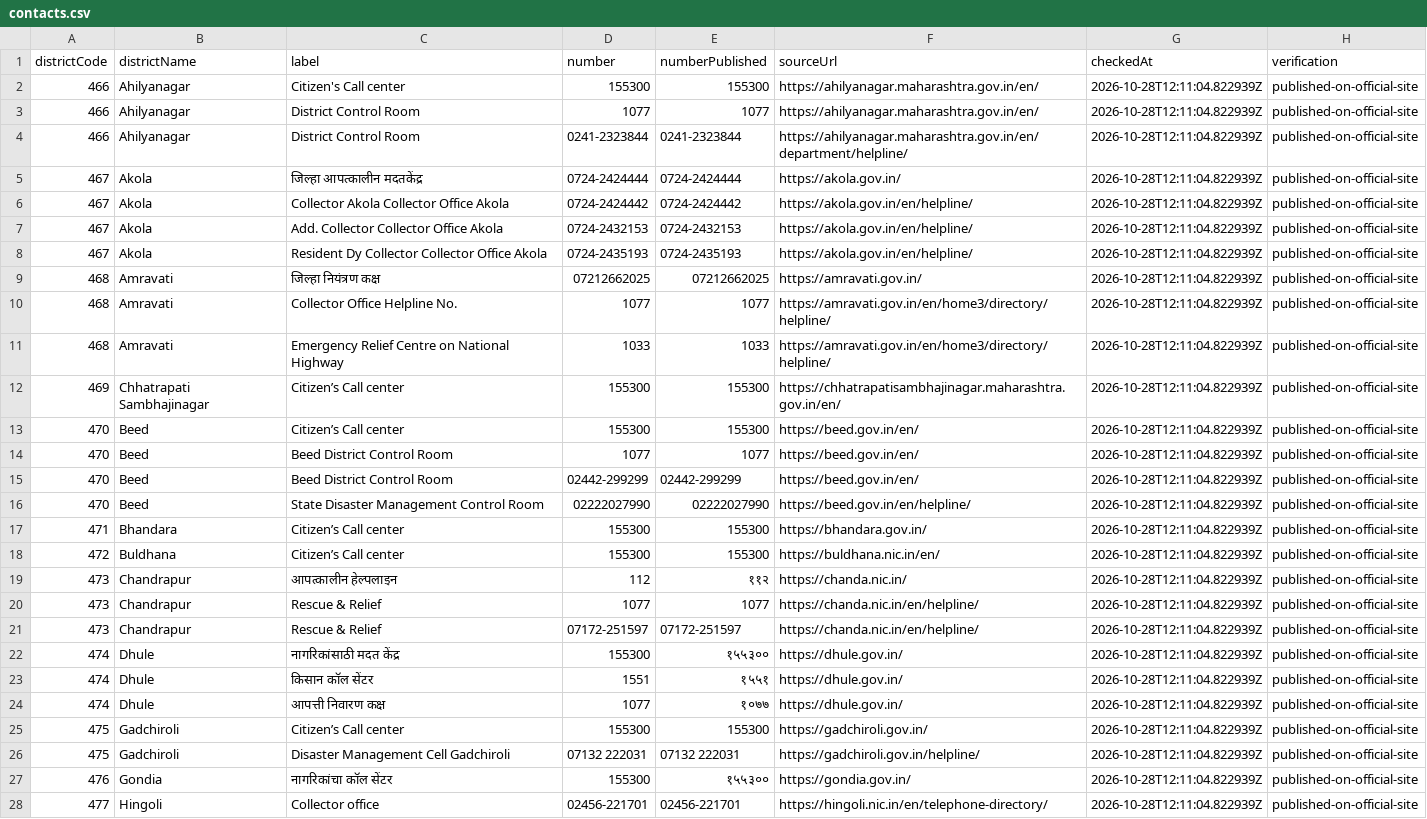
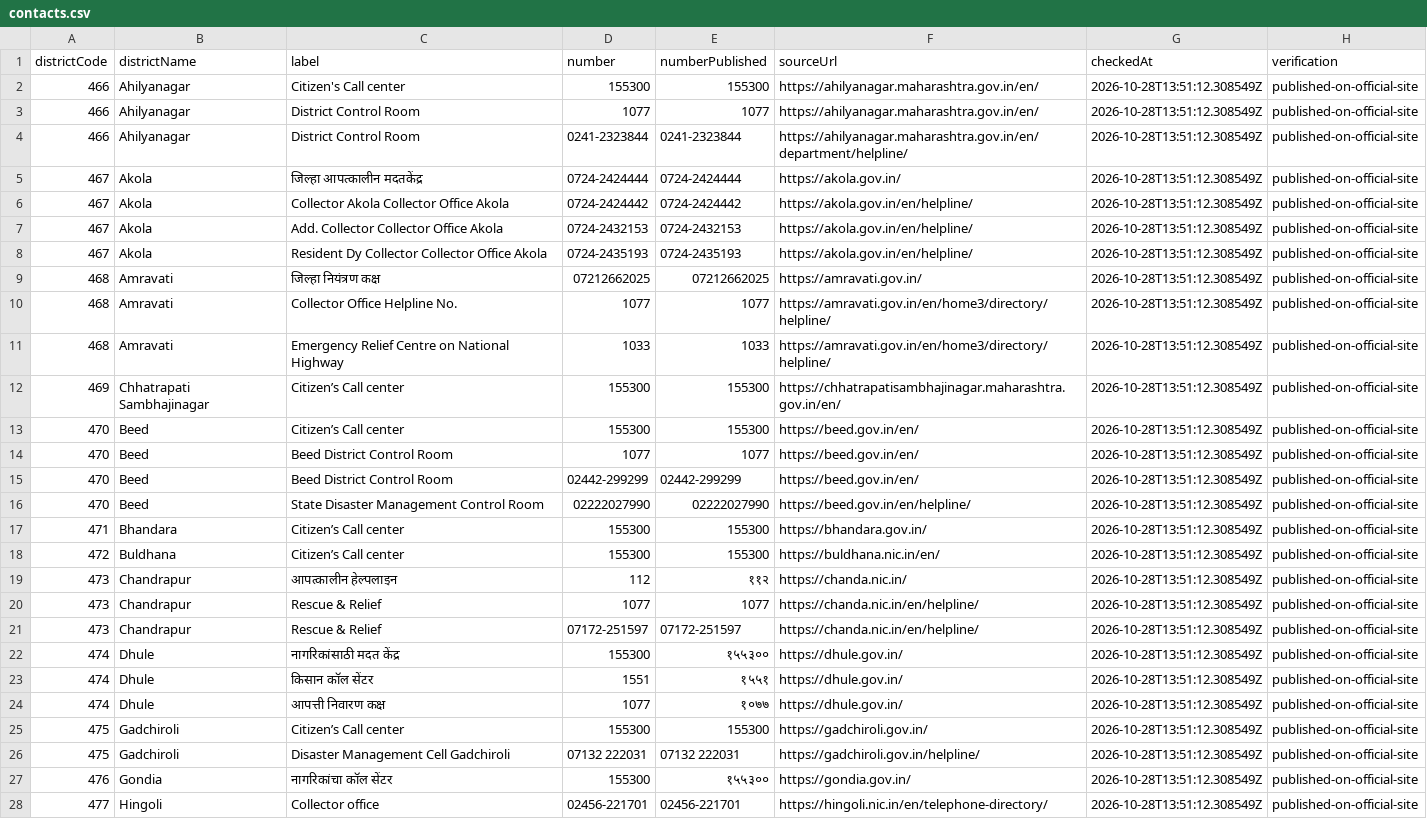
Before and after one commit to fr-neil/maharashtra-field-notes, a CSV file: data/district-services/contacts.csv, drawn as a sheet; only a part is shown; the diff covers the shown part only; the diff names each change by its address in the sheet, - before the commit and + after, or states it on an @@ line.

```diff
--- a/data/district-services/contacts.csv
+++ b/data/district-services/contacts.csv
-G2:G28 (checkedAt): 2026-10-28T12:11:04.822939Z
+G2:G28 (checkedAt): 2026-10-28T13:51:12.308549Z
```
Also changed, not shown: 99 edited cells elsewhere in this file, data/district-services/notices.csv, 8 other files.
